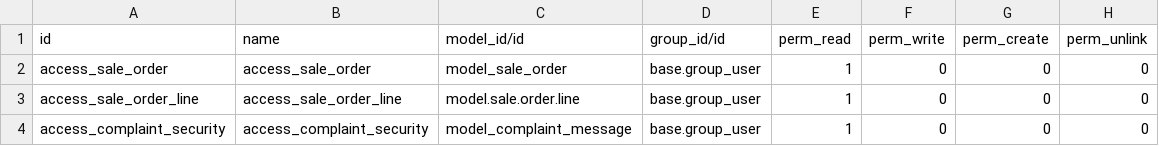
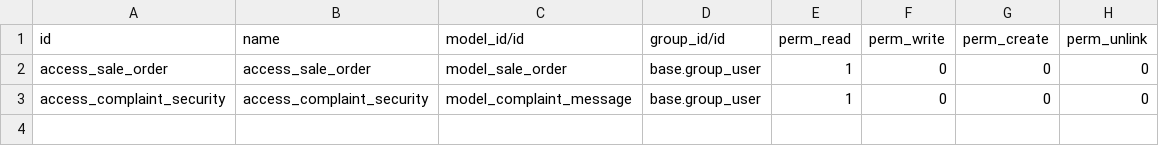
Before and after one commit to harrywhite17/MP10-UF2-grup5-pt3, a CSV file: complaint/security/ir.model.access.csv, drawn as a sheet.

```diff
--- a/complaint/security/ir.model.access.csv
+++ b/complaint/security/ir.model.access.csv
@@ -2,3 +2,2 @@ id,name,model_id/id,group_id/id,perm_read,perm_write,perm_create,perm_unlink
 access_sale_order,access_sale_order,model_sale_order,base.group_user,1,0,0,0
-access_sale_order_line,access_sale_order_line,model.sale.order.line,base.group_user,1,0,0,0
 access_complaint_security,access_complaint_security,model_complaint_message,base.group_user,1,0,0,0
```
Also changed, not shown: 4 other files.
